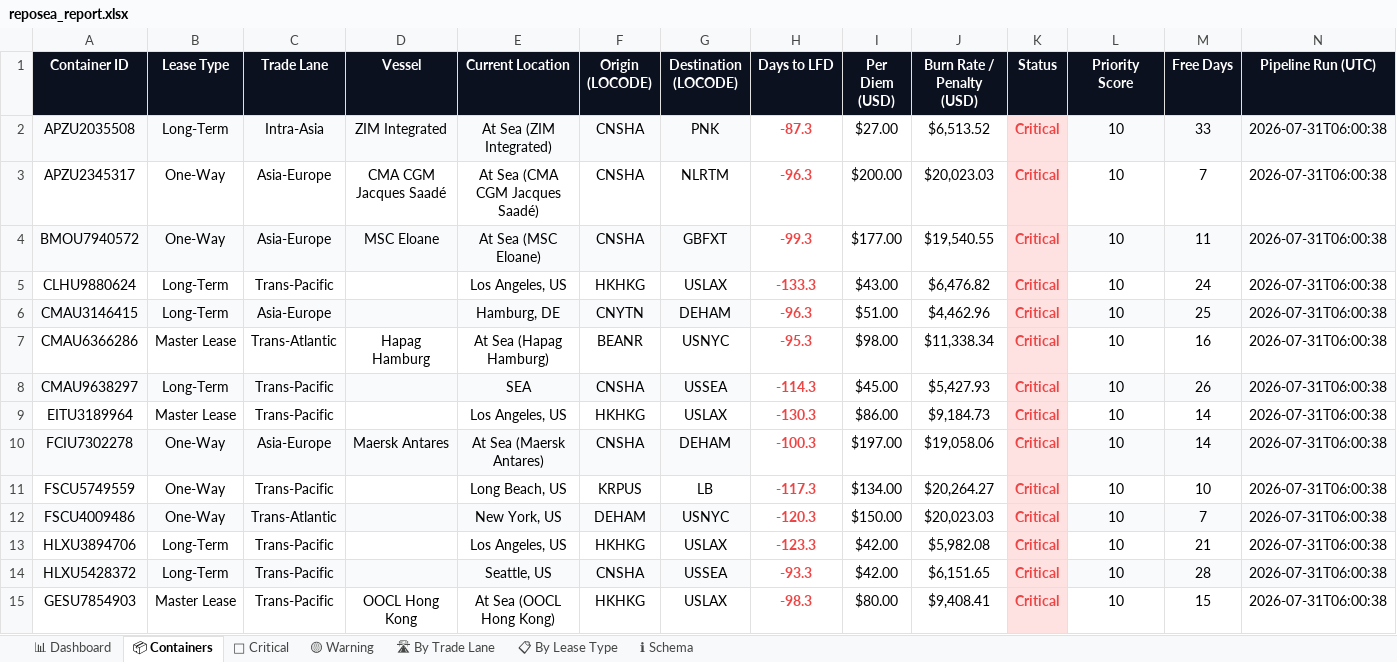
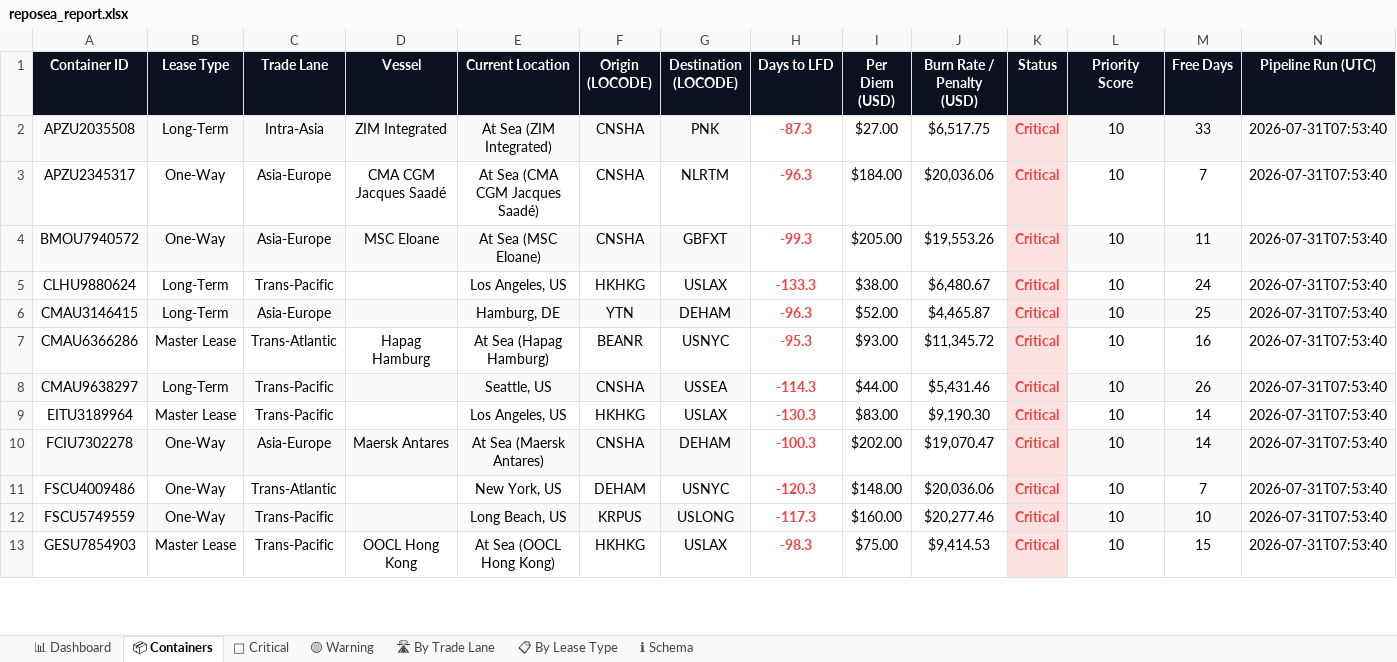
Before and after one commit to rahulmistry18/-Reposea_container_optimizer, an Excel workbook: data/exports/reposea_report.xlsx, sheet 📦 Containers, drawn as a sheet; only a part is shown; values as stored, in another font and other column widths than the file's, no borders; table styles not drawn; removed rows and columns are numbered as before the commit, all else as after; the diff covers the shown part only; the diff names each change by its address in the sheet, - before the commit and + after, or states it on an @@ line.

Commit message:
chore(data): pipeline run 2026-07-30T23:53:41Z [skip ci]

```diff
--- a/data/exports/reposea_report.xlsx (sheet 📦 Containers)
+++ b/data/exports/reposea_report.xlsx (sheet 📦 Containers)
-J2 (Burn Rate / Penalty (USD)): $6,513.52
+J2 (Burn Rate / Penalty (USD)): $6,517.75
-N2:N10 (Pipeline Run (UTC)): 2026-07-31T06:00:38
+N2:N10 (Pipeline Run (UTC)): 2026-07-31T07:53:40
-I3 (Per Diem (USD)): $200.00
+I3 (Per Diem (USD)): $184.00
-J3 (Burn Rate / Penalty (USD)): $20,023.03
+J3 (Burn Rate / Penalty (USD)): $20,036.06
-I4 (Per Diem (USD)): $177.00
+I4 (Per Diem (USD)): $205.00
-J4 (Burn Rate / Penalty (USD)): $19,540.55
+J4 (Burn Rate / Penalty (USD)): $19,553.26
-I5 (Per Diem (USD)): $43.00
+I5 (Per Diem (USD)): $38.00
-J5 (Burn Rate / Penalty (USD)): $6,476.82
+J5 (Burn Rate / Penalty (USD)): $6,480.67
-F6 (Origin (LOCODE)): CNYTN
+F6 (Origin (LOCODE)): YTN
-I6 (Per Diem (USD)): $51.00
+I6 (Per Diem (USD)): $52.00
-J6 (Burn Rate / Penalty (USD)): $4,462.96
+J6 (Burn Rate / Penalty (USD)): $4,465.87
-I7 (Per Diem (USD)): $98.00
+I7 (Per Diem (USD)): $93.00
-J7 (Burn Rate / Penalty (USD)): $11,338.34
+J7 (Burn Rate / Penalty (USD)): $11,345.72
-E8 (Current Location): SEA
+E8 (Current Location): Seattle, US
-I8 (Per Diem (USD)): $45.00
+I8 (Per Diem (USD)): $44.00
-J8 (Burn Rate / Penalty (USD)): $5,427.93
+J8 (Burn Rate / Penalty (USD)): $5,431.46
-I9 (Per Diem (USD)): $86.00
+I9 (Per Diem (USD)): $83.00
-J9 (Burn Rate / Penalty (USD)): $9,184.73
+J9 (Burn Rate / Penalty (USD)): $9,190.30
-I10 (Per Diem (USD)): $197.00
+I10 (Per Diem (USD)): $202.00
-J10 (Burn Rate / Penalty (USD)): $19,058.06
+J10 (Burn Rate / Penalty (USD)): $19,070.47
-row 11: FSCU5749559 | One-Way | Trans-Pacific |  | Long Beach, US | KRPUS | LB | -117.3 | $134.00 | $20,264.27 | Critical | 10 | 10 | 2026-07-31T06:00:38
-A11:G11 fill: #F8FAFC
+A11:G11 fill: none
-I11 (Per Diem (USD)): $150.00
+I11 (Per Diem (USD)): $148.00
-J11 (Burn Rate / Penalty (USD)): $20,023.03
+J11 (Burn Rate / Penalty (USD)): $20,036.06
-L11:N11 fill: #F8FAFC
+L11:N11 fill: none
-N11 (Pipeline Run (UTC)): 2026-07-31T06:00:38
+N11 (Pipeline Run (UTC)): 2026-07-31T07:53:40
-row 13: HLXU3894706 | Long-Term | Trans-Pacific |  | Los Angeles, US | HKHKG | USLAX | -123.3 | $42.00 | $5,982.08 | Critical | 10 | 21 | 2026-07-31T06:00:38
-row 14: HLXU5428372 | Long-Term | Trans-Pacific |  | Seattle, US | CNSHA | USSEA | -93.3 | $42.00 | $6,151.65 | Critical | 10 | 28 | 2026-07-31T06:00:38
+row 12: FSCU5749559 | One-Way | Trans-Pacific |  | Long Beach, US | KRPUS | USLONG | -117.3 | $160.00 | $20,277.46 | Critical | 10 | 10 | 2026-07-31T07:53:40
-I13 (Per Diem (USD)): $80.00
+I13 (Per Diem (USD)): $75.00
-J13 (Burn Rate / Penalty (USD)): $9,408.41
+J13 (Burn Rate / Penalty (USD)): $9,414.53
-N13 (Pipeline Run (UTC)): 2026-07-31T06:00:38
+N13 (Pipeline Run (UTC)): 2026-07-31T07:53:40
```
Also changed, not shown: 7 added rows, 5 removed rows, 54 edited cells and cell formats elsewhere in this sheet, sheet 🔴 Critical, sheet 🛣 By Trade Lane, sheet 📊 Dashboard, sheet 🟡 Warning, sheet 📋 By Lease Type, 7 other files.
